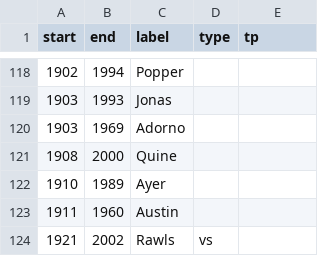
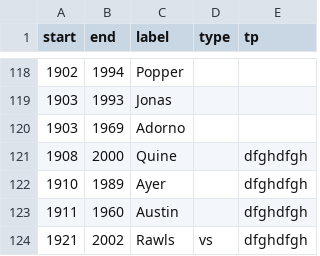
Before and after one commit to hibellm/timeline_d3, a CSV file: static/data/timeline.csv, drawn as a sheet; only a part is shown, gaps mark what is left out; the diff covers the shown part only.

```diff
--- a/static/data/timeline.csv
+++ b/static/data/timeline.csv
@@ -120,5 +120,5 @@ start,end,label,type,tp
 1903,1969,Adorno,,
-1908,2000,Quine,,
-1910,1989,Ayer,,
-1911,1960,Austin,,
-1921,2002,Rawls,vs,
+1908,2000,Quine,,dfghdfgh
+1910,1989,Ayer,,dfghdfgh
+1911,1960,Austin,,dfghdfgh
+1921,2002,Rawls,vs,dfghdfgh
```
Also changed, not shown: 5 added rows and 3 edited cells elsewhere in this file, 5 other files.
